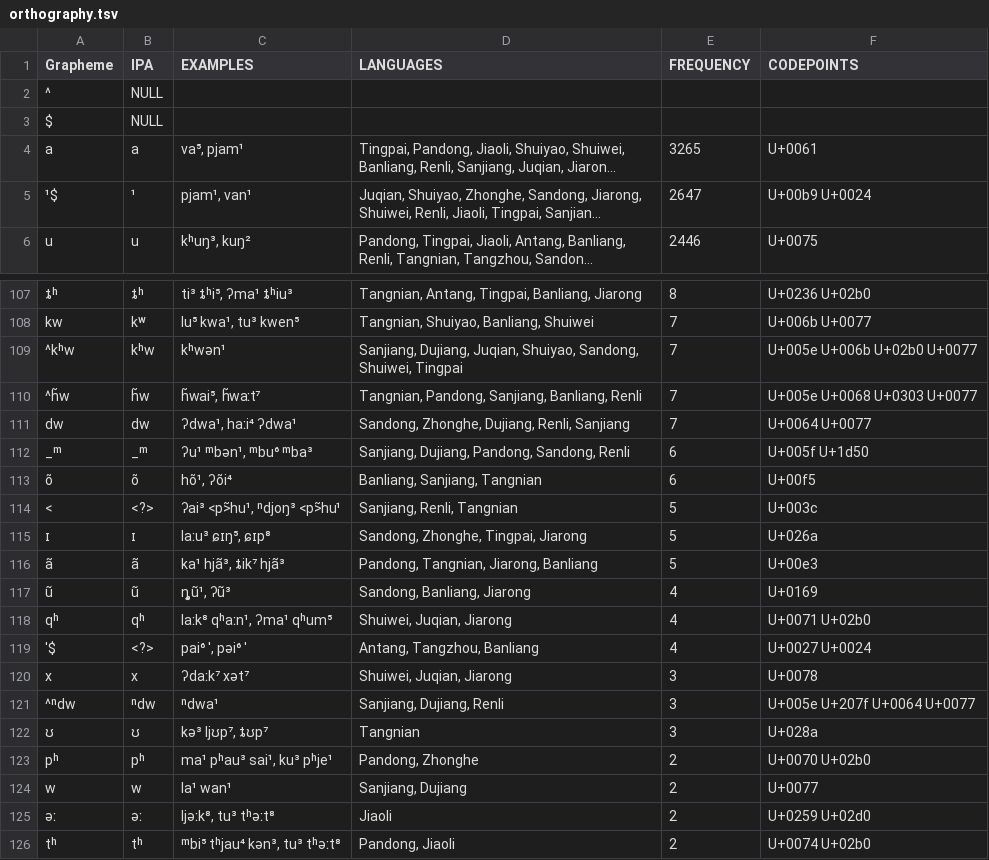
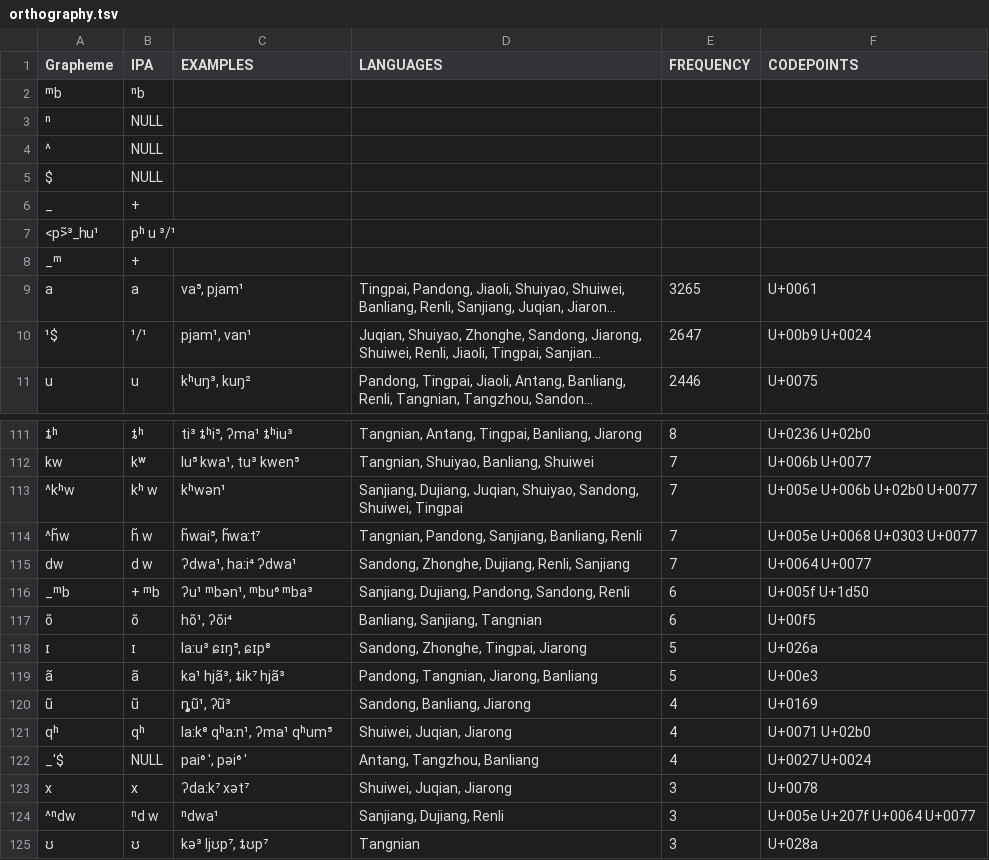
Before and after one commit to lexibank/castrosui, a TSV file: etc/orthography.tsv, drawn as a sheet; only a part is shown, gaps mark what is left out; the shorter side is filled out with more unchanged rows; long unchanged cells end in …; removed rows and columns are numbered as before the commit, all else as after; the diff covers the shown part only; the diff names each change by its address in the sheet, - before the commit and + after, or states it on an @@ line.

```diff
--- a/etc/orthography.tsv
+++ b/etc/orthography.tsv
+row 2: ᵐb | ⁿb
+row 3: ⁿ | NULL
+row 6: _ | +
+row 7: <p>̃³_hu¹ | pʰ u ³/¹
+row 8: _ᵐ | +
-B10 (IPA): ¹
+B10 (IPA): ¹/¹
-B113 (IPA): kʰw
+B113 (IPA): kʰ w
-B114 (IPA): h̃w
+B114 (IPA): h̃ w
-B115 (IPA): dw
+B115 (IPA): d w
-A116 (Grapheme): _ᵐ
+A116 (Grapheme): _ᵐb
-B116 (IPA): _ᵐ
+B116 (IPA): + ᵐb
-row 114: < | <?> | ʔai³ <p>̃hu¹, ⁿdjoŋ³ <p>̃hu¹ | Sanjiang, Renli, Tangnian | 5 | U+003c
-A122 (Grapheme): '$
+A122 (Grapheme): _'$
-B122 (IPA): <?>
+B122 (IPA): NULL
-B124 (IPA): ⁿdw
+B124 (IPA): ⁿd w
```
Also changed, not shown: 1 added row, 2 removed rows and 40 edited cells elsewhere in this file, cldf/parameters.csv.
